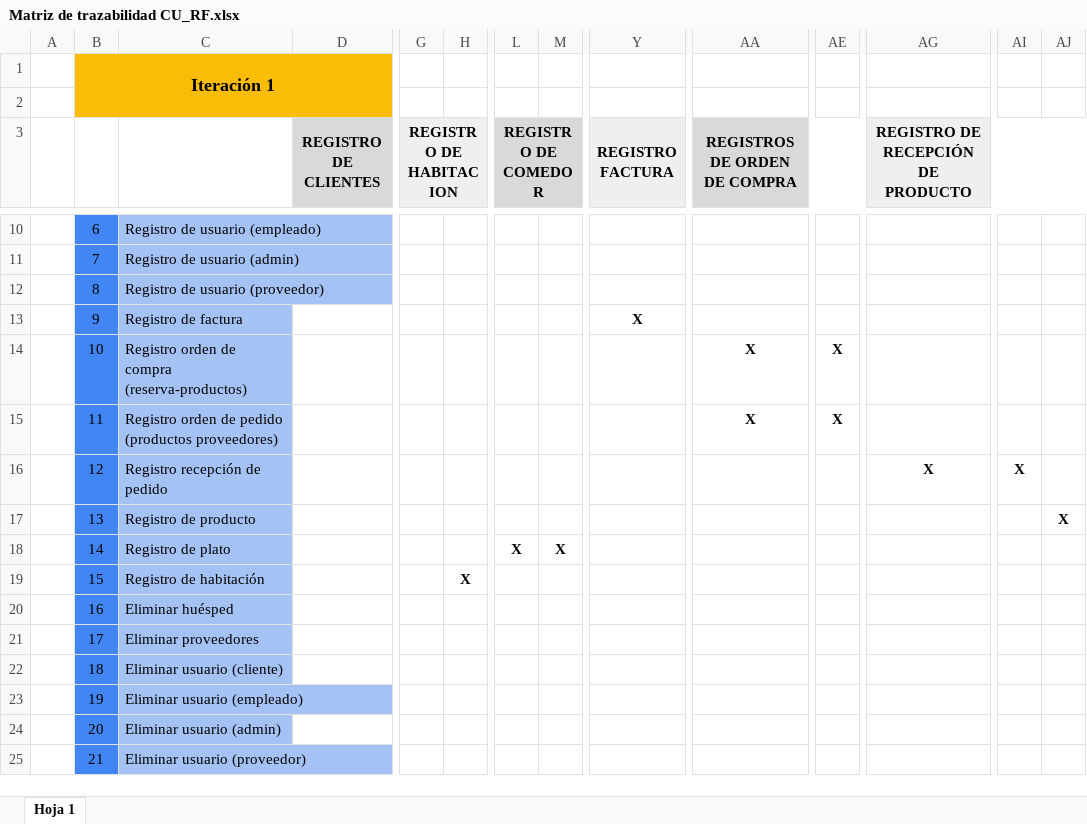
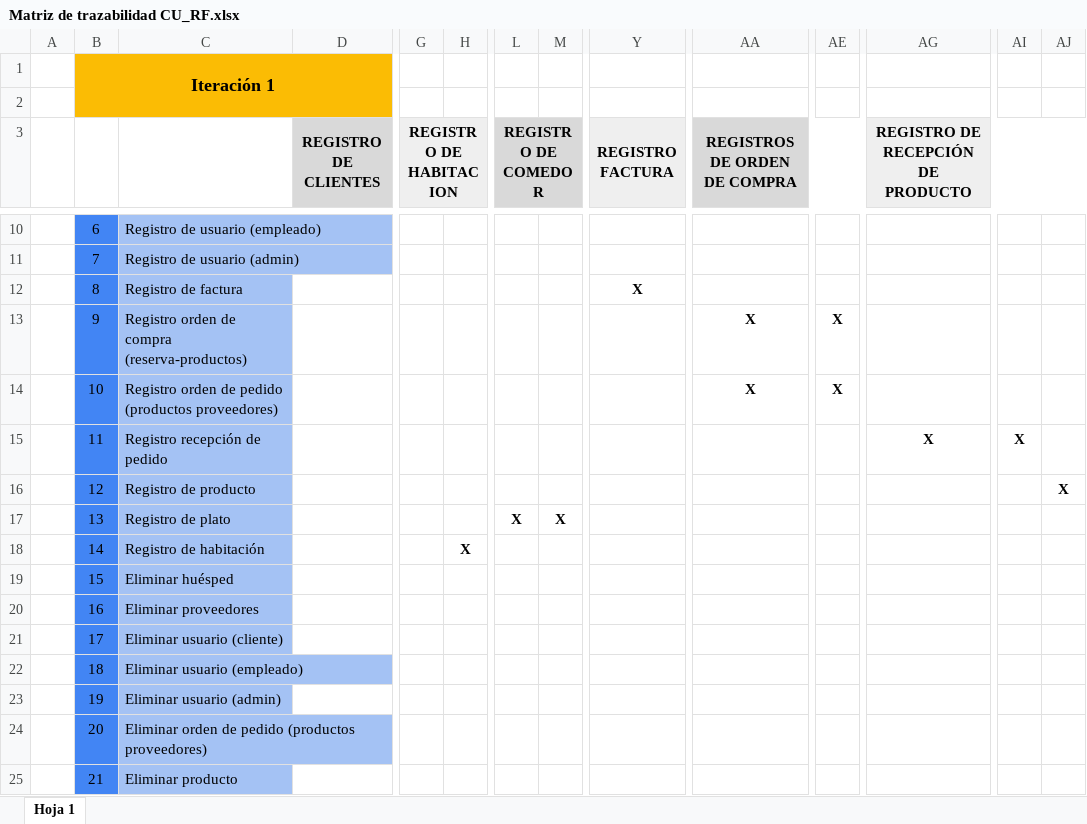
Before and after one commit to dcdarck/Hostal-donia-clarita, an Excel workbook: Iteración 1/Matriz de trazabilidad CU_RF.xlsx, sheet Hoja 1, drawn as a sheet; only a part is shown, gaps mark what is left out; values as stored, in another font and other column widths than the file's, no borders; charts and pictures not drawn; the diff covers the shown part only; the diff names each change by its address in the sheet, - before the commit and + after, or states it on an @@ line.

```diff
--- a/Iteración 1/Matriz de trazabilidad CU_RF.xlsx (sheet Hoja 1)
+++ b/Iteración 1/Matriz de trazabilidad CU_RF.xlsx (sheet Hoja 1)
-C12: Registro de usuario (proveedor)
+C12: Registro de factura
-Y12 (REGISTRO FACTURA): (empty)
+Y12 (REGISTRO FACTURA): X
-C13: Registro de factura
+C13: Registro orden de compra (reserva-productos)
-Y13 (REGISTRO FACTURA): X
+Y13 (REGISTRO FACTURA): (empty)
-AA13 (REGISTROS DE ORDEN DE COMPRA): (empty)
+AA13 (REGISTROS DE ORDEN DE COMPRA): X
-AE13: (empty)
+AE13: X
-C14: …orden de compra (reserva-productos)
+C14: …orden de pedido (productos proveedores)
-C15: Registro orden de pedido (productos proveedores)
+C15: Registro recepción de pedido
-AA15 (REGISTROS DE ORDEN DE COMPRA): X
+AA15 (REGISTROS DE ORDEN DE COMPRA): (empty)
-AE15: X
+AE15: (empty)
-AG15: (empty)
+AG15: X
-AI15: (empty)
+AI15: X
-C16: Registro recepción de pedido
+C16: Registro de producto
-AG16: X
+AG16: (empty)
-AI16: X
+AI16: (empty)
-AJ16: (empty)
+AJ16: X
-C17: Registro de producto
+C17: Registro de plato
-L17 (REGISTRO DE COMEDOR): (empty)
+L17 (REGISTRO DE COMEDOR): X
-M17: (empty)
+M17: X
-AJ17: X
+AJ17: (empty)
-C18: Registro de plato
+C18: Registro de habitación
-H18: (empty)
+H18: X
-L18 (REGISTRO DE COMEDOR): X
+L18 (REGISTRO DE COMEDOR): (empty)
-M18: X
+M18: (empty)
-C19: Registro de habitación
+C19: Eliminar huésped
-H19: X
+H19: (empty)
-C20: Eliminar huésped
+C20: Eliminar proveedores
-C21: Eliminar proveedores
+C21: Eliminar usuario (cliente)
-C22: Eliminar usuario (cliente)
+C22: Eliminar usuario (empleado)
-C23: Eliminar usuario (empleado)
+C23: Eliminar usuario (admin)
-C24: Eliminar usuario (admin)
+C24: Eliminar orden de pedido (productos proveedores)
-C25: Eliminar usuario (proveedor)
+C25: Eliminar producto
```
Also changed, not shown: 3 removed rows and 92 edited cells elsewhere in this sheet, charts or pictures, Iteración 1/Matriz de trazabilidad CU_FUNCIONES.xlsx, 5 other files.
